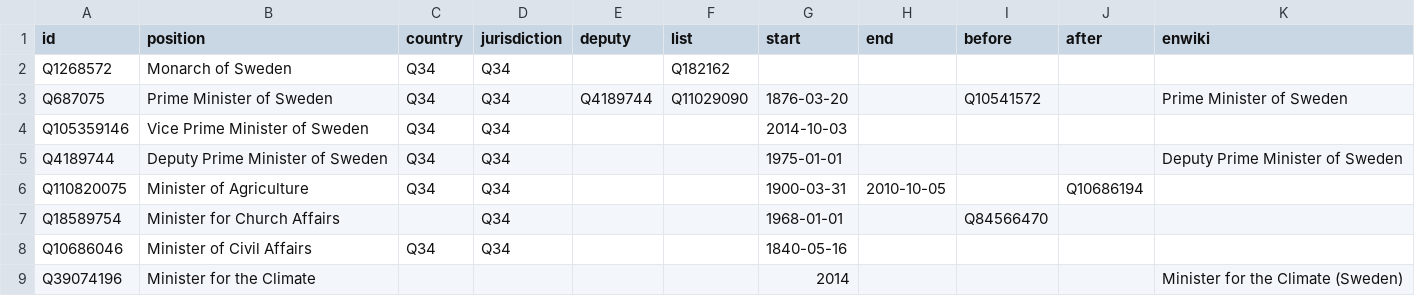
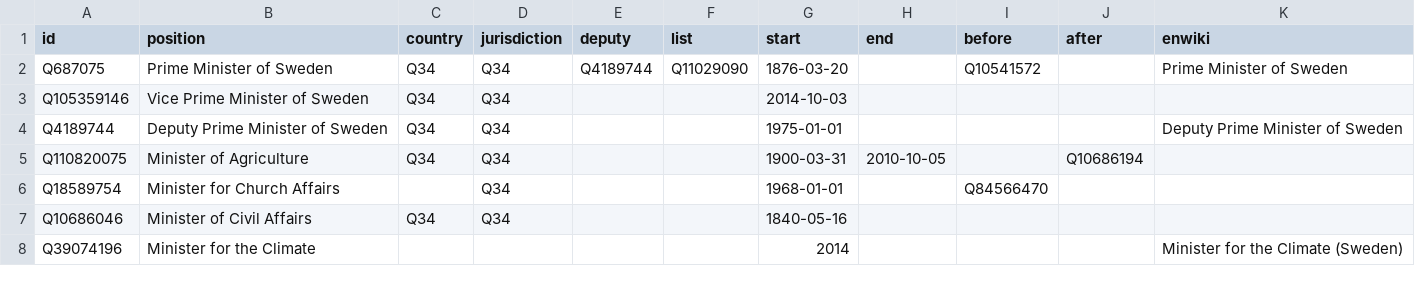
Before and after one commit to every-politician-scrapers/sweden-cabinet, a CSV file: html/positions.csv, drawn as a sheet; only a part is shown.

```diff
--- a/html/positions.csv
+++ b/html/positions.csv
@@ -1,3 +1,2 @@
 id,position,country,jurisdiction,deputy,list,start,end,before,after,enwiki
-Q1268572,Monarch of Sweden,Q34,Q34,,Q182162,,,,,
 Q687075,Prime Minister of Sweden,Q34,Q34,Q4189744,Q11029090,1876-03-20,,Q10541572,,Prime Minister of Sweden
```
Also changed, not shown: html/legislators.csv.
